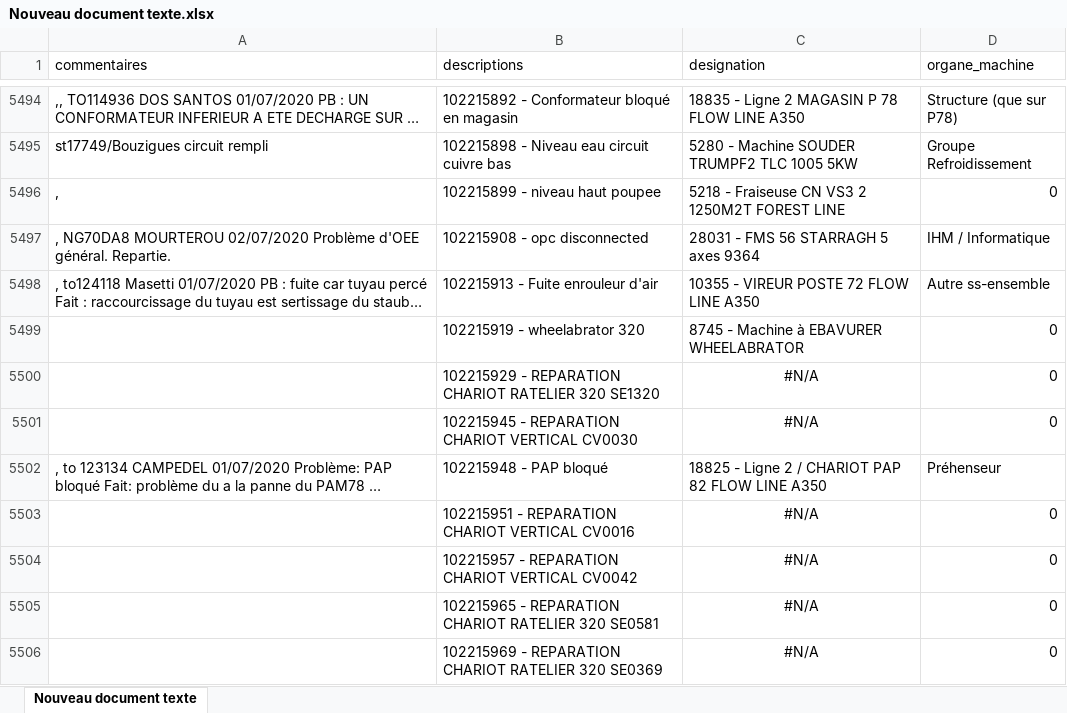
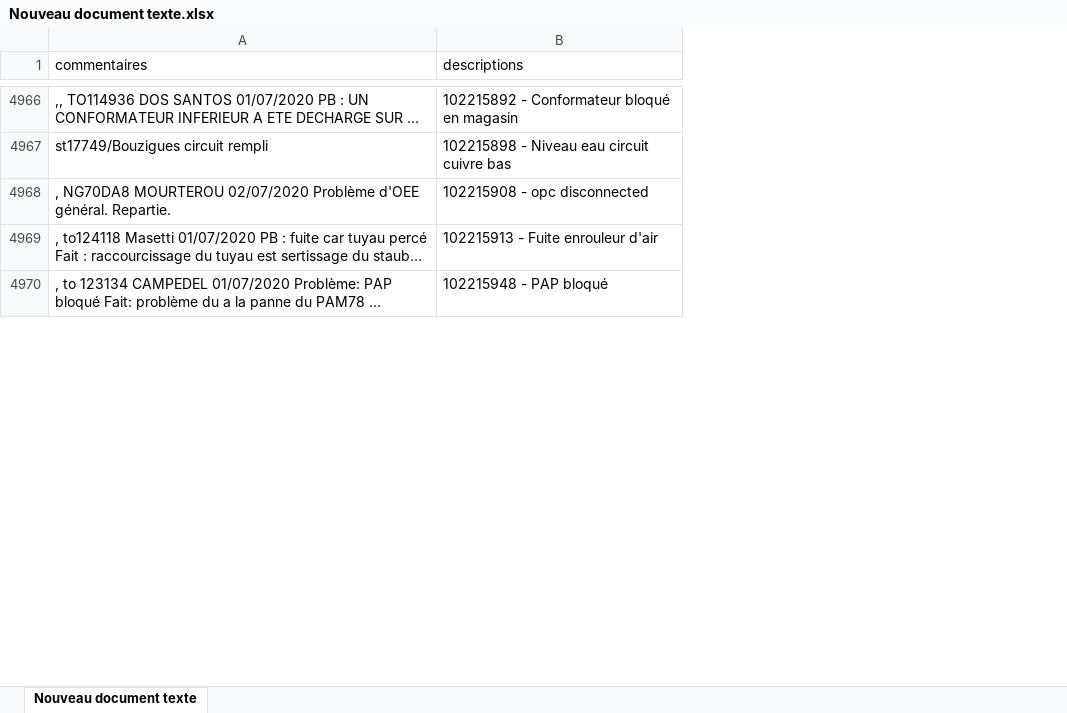
Before and after one commit to actemium-mt/bee_boy, an Excel workbook: Nouveau document texte.xlsx, sheet Nouveau document texte, drawn as a sheet; only a part is shown, gaps mark what is left out; long unchanged cells end in …; values as stored, in another font and other column widths than the file's, no borders; the diff covers the shown part only; the diff names each change by its address in the sheet, - before the commit and + after, or states it on an @@ line.

Commit message:
mise a jour des donnes (colonne nom machine + com)

```diff
--- a/Nouveau document texte.xlsx (sheet Nouveau document texte)
+++ b/Nouveau document texte.xlsx (sheet Nouveau document texte)
-column C (designation), rows 5494-5495: 18835 - Ligne 2 MAGASIN P 78 FLOW LINE A350 | 5280 - Machine SOUDER TRUMPF2 TLC 1005 5KW; rows 5497-5498: 28031 - FMS 56 STARRAGH 5 axes 9364 | 10355 - VIREUR POSTE 72 FLOW LINE A350; row 5502: 18825 - Ligne 2 / CHARIOT PAP 82 FLOW LINE A350
-column D (organe_machine), rows 5494-5495: Structure (que sur P78) | Groupe Refroidissement; rows 5497-5498: IHM / Informatique | Autre ss-ensemble; row 5502: Préhenseur
-row 5496: , | 102215899 - niveau haut poupee | 5218 - Fraiseuse CN VS3 2 1250M2T FOREST LINE | 0
-row 5499:  | 102215919 - wheelabrator 320 | 8745 - Machine à EBAVURER WHEELABRATOR | 0
-row 5500:  | 102215929 - REPARATION CHARIOT RATELIER 320 SE1320 | #N/A | 0
-row 5501:  | 102215945 - REPARATION CHARIOT VERTICAL CV0030 | #N/A | 0
-row 5503:  | 102215951 - REPARATION CHARIOT VERTICAL CV0016 | #N/A | 0
-row 5504:  | 102215957 - REPARATION CHARIOT VERTICAL CV0042 | #N/A | 0
-row 5505:  | 102215965 - REPARATION CHARIOT RATELIER 320 SE0581 | #N/A | 0
-row 5506:  | 102215969 - REPARATION CHARIOT RATELIER 320 SE0369 | #N/A | 0
```
Also changed, not shown: 557 removed rows elsewhere in this sheet, 1 other file.
